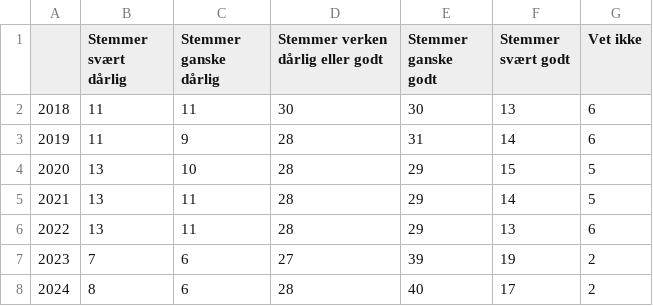
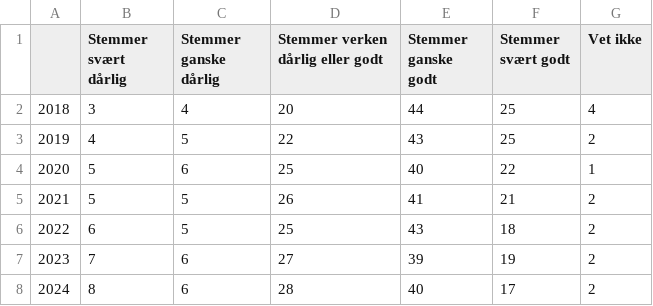
Before and after one commit to CICEROsandbox/klimaundersokelse, a CSV file: data/utvikling/Jeg har et ansvar for å redusere klimagassutslippene mine.csv, drawn as a sheet.

Commit message:
Update Jeg har et ansvar for å redusere klimagassutslippene mine.csv

```diff
--- a/data/utvikling/Jeg har et ansvar for å redusere klimagassutslippene mine.csv
+++ b/data/utvikling/Jeg har et ansvar for å redusere klimagassutslippene mine.csv
@@ -1,7 +1,7 @@
 ;Stemmer svært dårlig;Stemmer ganske dårlig;Stemmer verken dårlig eller godt;Stemmer ganske godt;Stemmer svært godt;Vet ikke
-2018;11;11;30;30;13;6
-2019;11;9;28;31;14;6
-2020;13;10;28;29;15;5
-2021;13;11;28;29;14;5
-2022;13;11;28;29;13;6
+2018;3;4;20;44;25;4
+2019;4;5;22;43;25;2
+2020;5;6;25;40;22;1
+2021;5;5;26;41;21;2
+2022;6;5;25;43;18;2
 2023;7;6;27;39;19;2
```
